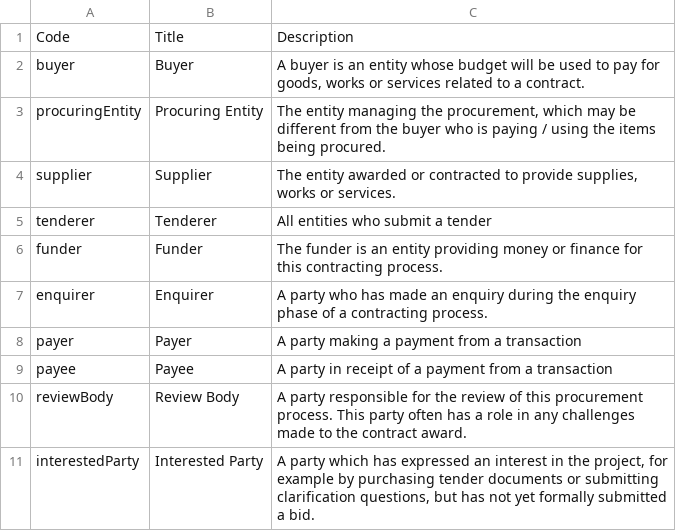
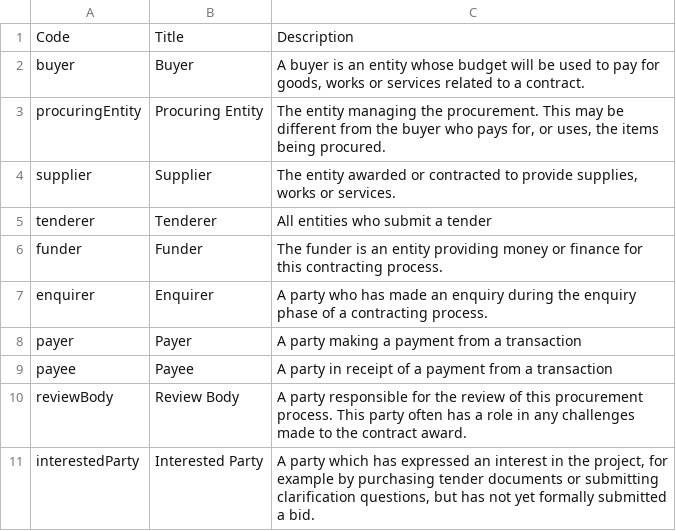
Before and after one commit to open-contracting/standard, a CSV file: standard/schema/codelists/partyRole.csv, drawn as a sheet.

Commit message:
Apply style guide to procuringEntity code in partyRole codelist, #687

```diff
--- a/standard/schema/codelists/partyRole.csv
+++ b/standard/schema/codelists/partyRole.csv
@@ -2,3 +2,3 @@ Code,Title,Description
 buyer,Buyer,"A buyer is an entity whose budget will be used to pay for goods, works or services related to a contract."
-procuringEntity,Procuring Entity,"The entity managing the procurement, which may be different from the buyer who is paying / using the items being procured."
+procuringEntity,Procuring Entity,"The entity managing the procurement. This may be different from the buyer who pays for, or uses, the items being procured."
 supplier,Supplier,"The entity awarded or contracted to provide supplies, works or services."
```
